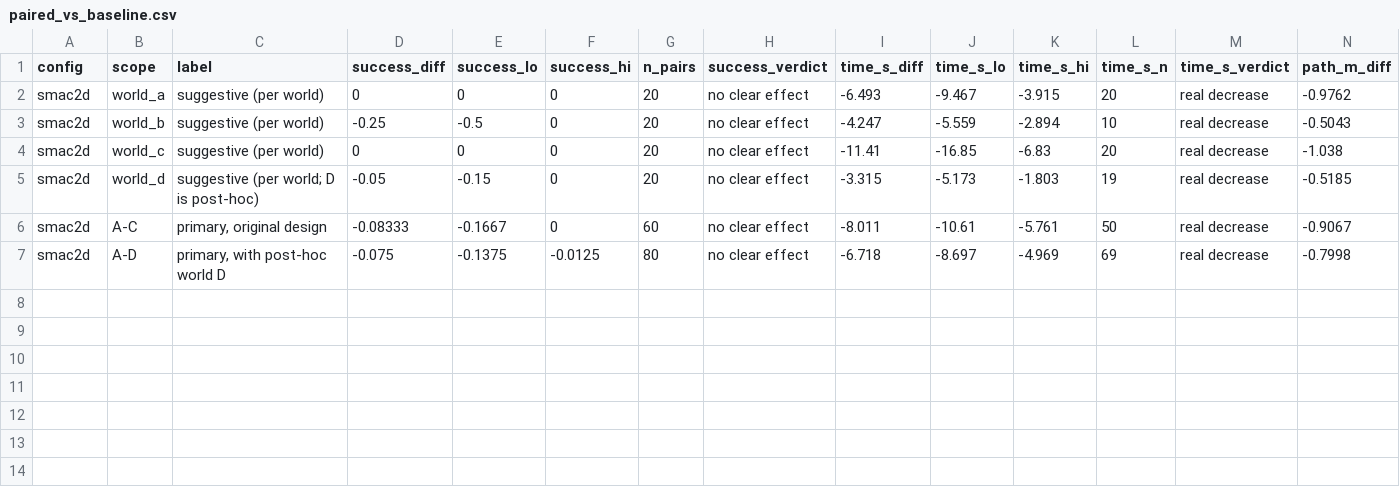
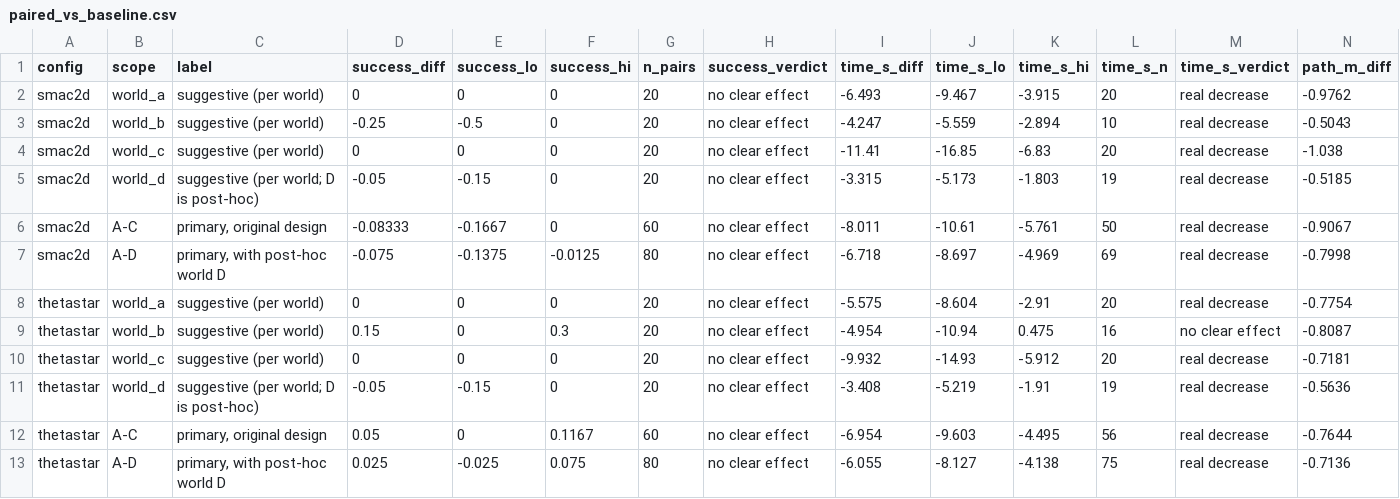
Before and after one commit to Jayesh518/ros2-slam-navigation, a CSV file: results/paired_vs_baseline.csv, drawn as a sheet; only a part is shown; rows hold the shown columns only; the diff names each change by its address in the sheet, - before the commit and + after, or states it on an @@ line.

Commit message:
Phase 4: thetastar complete (80 trials)

```diff
--- a/results/paired_vs_baseline.csv
+++ b/results/paired_vs_baseline.csv
+row 8: thetastar | world_a | suggestive (per world) | 0 | 0 | 0 | 20 | no clear effect | -5.575 | -8.604 | -2.91 | 20 | real decrease | -0.7754
+row 9: thetastar | world_b | suggestive (per world) | 0.15 | 0 | 0.3 | 20 | no clear effect | -4.954 | -10.94 | 0.475 | 16 | no clear effect | -0.8087
+row 10: thetastar | world_c | suggestive (per world) | 0 | 0 | 0 | 20 | no clear effect | -9.932 | -14.93 | -5.912 | 20 | real decrease | -0.7181
+row 11: thetastar | world_d | suggestive (per world; D is post-hoc) | -0.05 | -0.15 | 0 | 20 | no clear effect | -3.408 | -5.219 | -1.91 | 19 | real decrease | -0.5636
+row 12: thetastar | A-C | primary, original design | 0.05 | 0 | 0.1167 | 60 | no clear effect | -6.954 | -9.603 | -4.495 | 56 | real decrease | -0.7644
+row 13: thetastar | A-D | primary, with post-hoc world D | 0.025 | -0.025 | 0.075 | 80 | no clear effect | -6.055 | -8.127 | -4.138 | 75 | real decrease | -0.7136
```
Also changed, not shown: results/summary.csv, results/trials/thetastar_world_b.csv, 6 other files.
